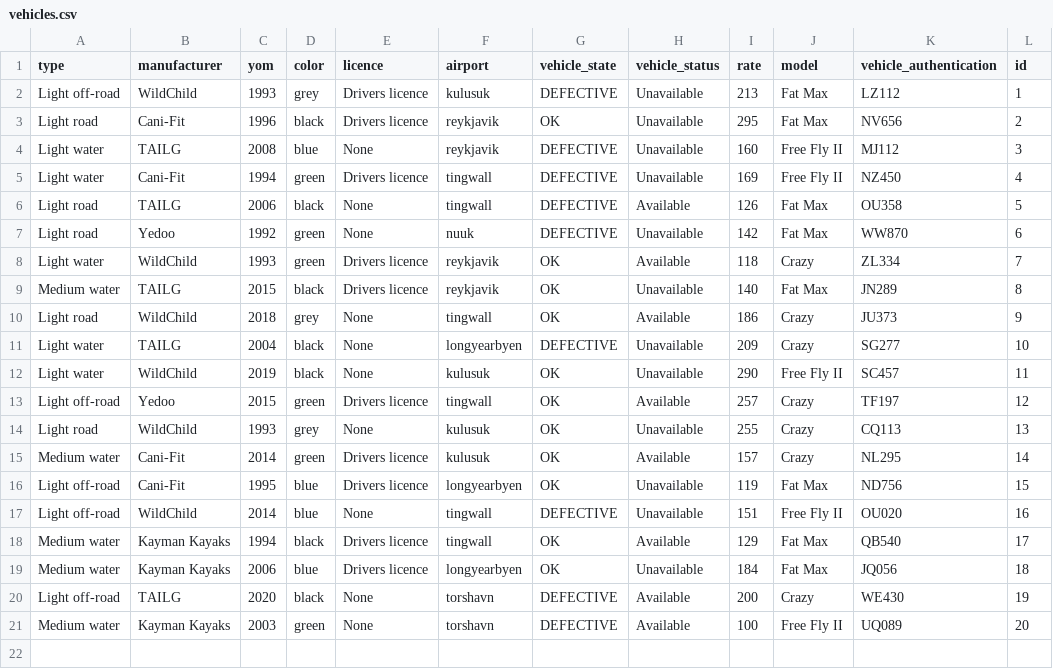
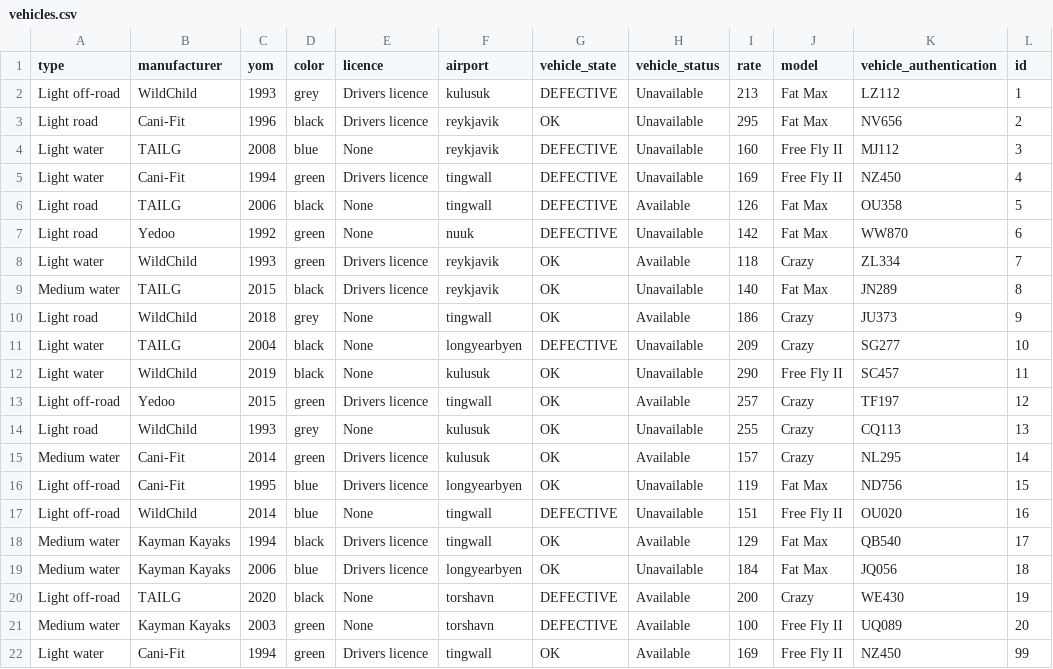
Before and after one commit to stebbilax/-VLN1-2020-H23, a CSV file: src/Data/data/vehicles.csv, drawn as a sheet.

```diff
--- a/src/Data/data/vehicles.csv
+++ b/src/Data/data/vehicles.csv
@@ -21 +21,2 @@ Light off-road,TAILG,2020,black,None,torshavn,DEFECTIVE,Available,200,Crazy,WE43
 Medium water,Kayman Kayaks,2003,green,None,torshavn,DEFECTIVE,Available,100,Free Fly II,UQ089,20
+Light water,Cani-Fit,1994,green,Drivers licence,tingwall,OK,Available,169,Free Fly II,NZ450,99
```
Also changed, not shown: src/Data/data/contracts.csv, 2 other files.
